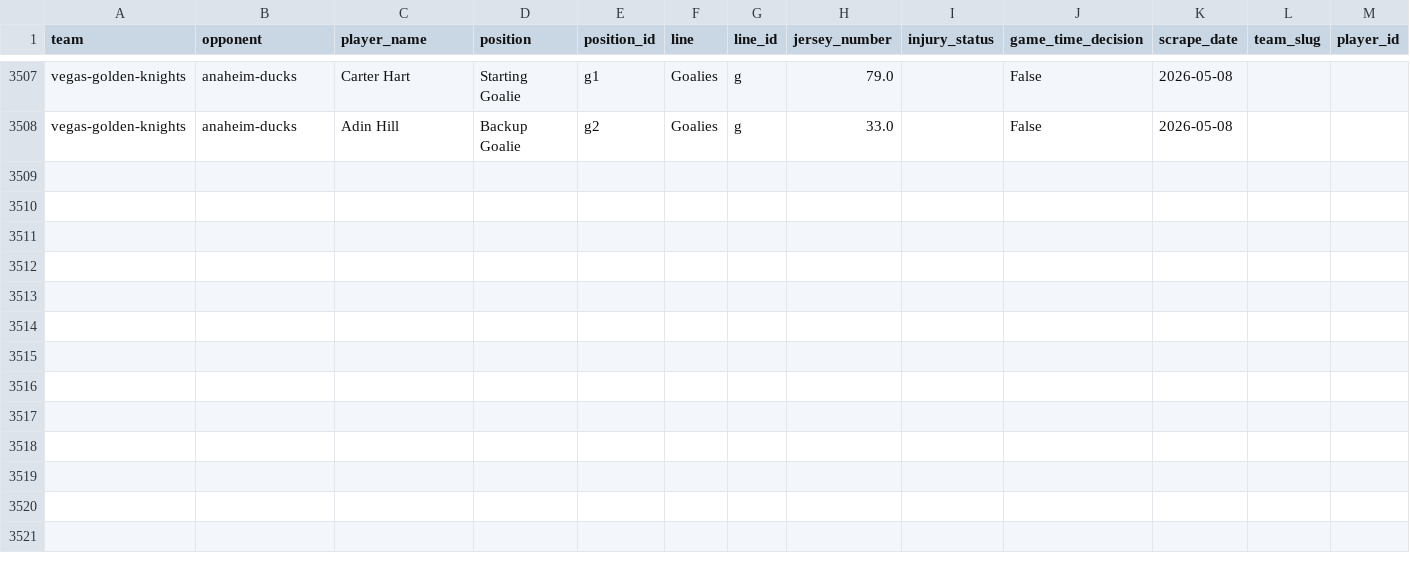
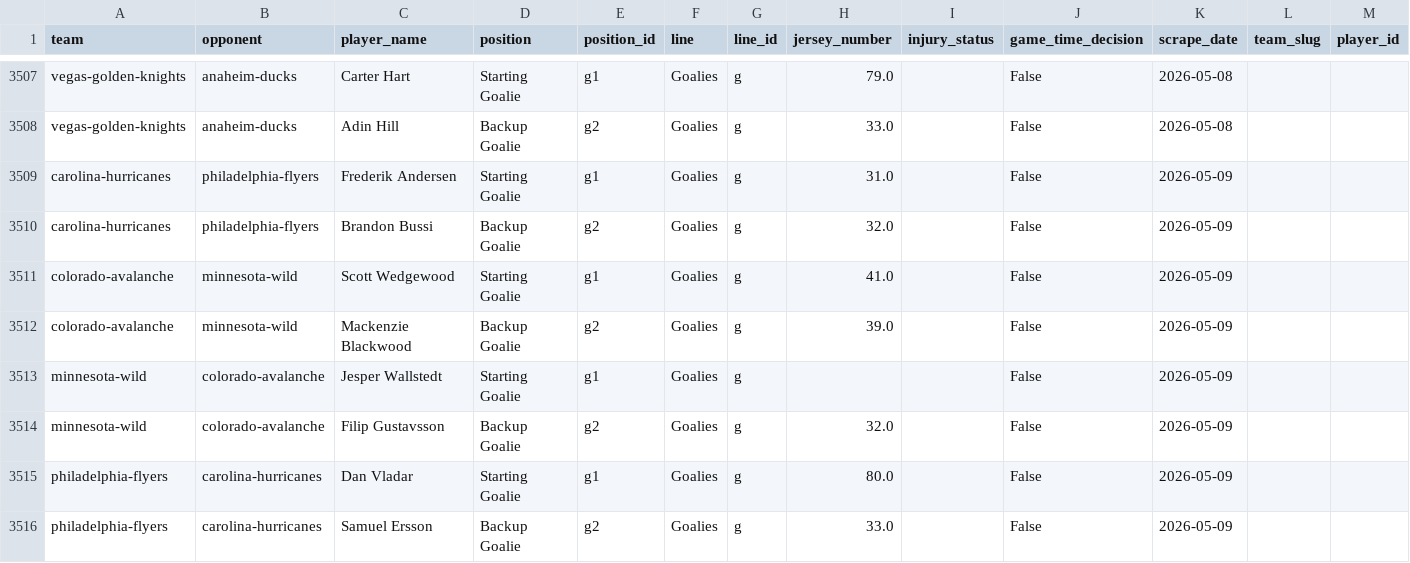
Before and after one commit to naustin1117/oddsAnalyzer, a CSV file: data/lineup_goalies.csv, drawn as a sheet; only a part is shown, gaps mark what is left out.

```diff
--- a/data/lineup_goalies.csv
+++ b/data/lineup_goalies.csv
@@ -3508 +3508,9 @@ vegas-golden-knights,anaheim-ducks,Carter Hart,Starting Goalie,g1,Goalies,g,79.0
 vegas-golden-knights,anaheim-ducks,Adin Hill,Backup Goalie,g2,Goalies,g,33.0,,False,2026-05-08,,
+carolina-hurricanes,philadelphia-flyers,Frederik Andersen,Starting Goalie,g1,Goalies,g,31.0,,False,2026-05-09,,
+carolina-hurricanes,philadelphia-flyers,Brandon Bussi,Backup Goalie,g2,Goalies,g,32.0,,False,2026-05-09,,
+colorado-avalanche,minnesota-wild,Scott Wedgewood,Starting Goalie,g1,Goalies,g,41.0,,False,2026-05-09,,
+colorado-avalanche,minnesota-wild,Mackenzie Blackwood,Backup Goalie,g2,Goalies,g,39.0,,False,2026-05-09,,
+minnesota-wild,colorado-avalanche,Jesper Wallstedt,Starting Goalie,g1,Goalies,g,,,False,2026-05-09,,
+minnesota-wild,colorado-avalanche,Filip Gustavsson,Backup Goalie,g2,Goalies,g,32.0,,False,2026-05-09,,
+philadelphia-flyers,carolina-hurricanes,Dan Vladar,Starting Goalie,g1,Goalies,g,80.0,,False,2026-05-09,,
+philadelphia-flyers,carolina-hurricanes,Samuel Ersson,Backup Goalie,g2,Goalies,g,33.0,,False,2026-05-09,,
```
Also changed, not shown: data/lineup_injuries.csv, 1 other file.
